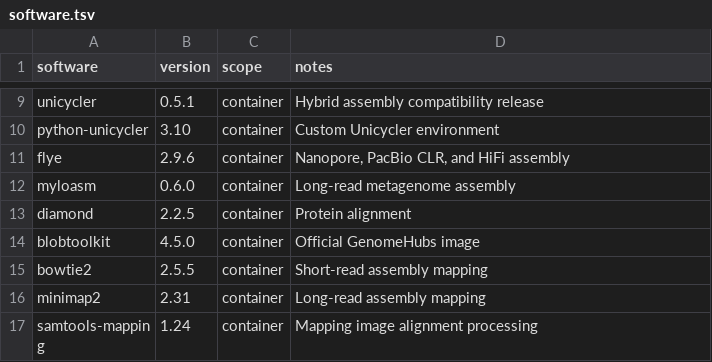
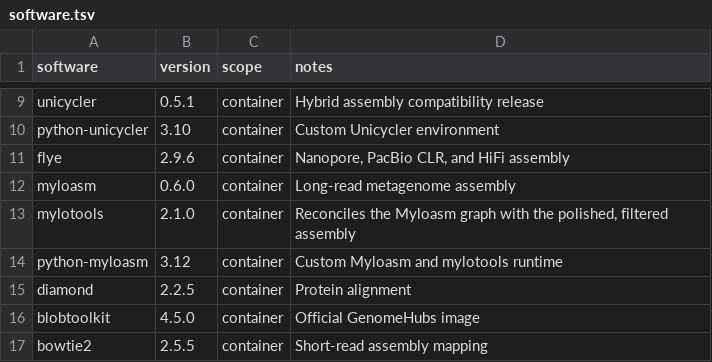
Before and after one commit to asuq/nf-sra_screen, a TSV file: docker/provenance/0.4.0/software.tsv, drawn as a sheet; only a part is shown, gaps mark what is left out; the shorter side is filled out with more unchanged rows.

Commit message:
fix(assembly): reconcile Myloasm graph with final FASTA
Run mylotools annotate-gfa after promoting assembly_primary.fa so the published GFA contains the polished sequences and lengths from assembly.fasta. Remove partial graph output on annotation failure while preserving the existing retry and final soft-failure semantics.

Package Myloasm 0.6.0, mylotools 2.1.0, and Python 3.12 in a pinned linux/amd64 Miniforge image. Lock the published Quay tag by digest and capture its Conda and pip inventories in the 0.4.0 provenance record.

Validated with the wrapper success and failure regressions, a real tiny FASTA/GFA annotation fixture, published-digest checks for all nine custom images, pixi run test, and git diff --check. A full reference-dependent workflow was not run.

```diff
--- a/docker/provenance/0.4.0/software.tsv
+++ b/docker/provenance/0.4.0/software.tsv
@@ -12,2 +12,4 @@ flye	2.9.6	container	Nanopore, PacBio CLR, and HiFi assembly
 myloasm	0.6.0	container	Long-read metagenome assembly
+mylotools	2.1.0	container	Reconciles the Myloasm graph with the polished, filtered assembly
+python-myloasm	3.12	container	Custom Myloasm and mylotools runtime
 diamond	2.2.5	container	Protein alignment
```
Also changed, not shown: docker/provenance/0.4.0/images.tsv, 10 other files.
